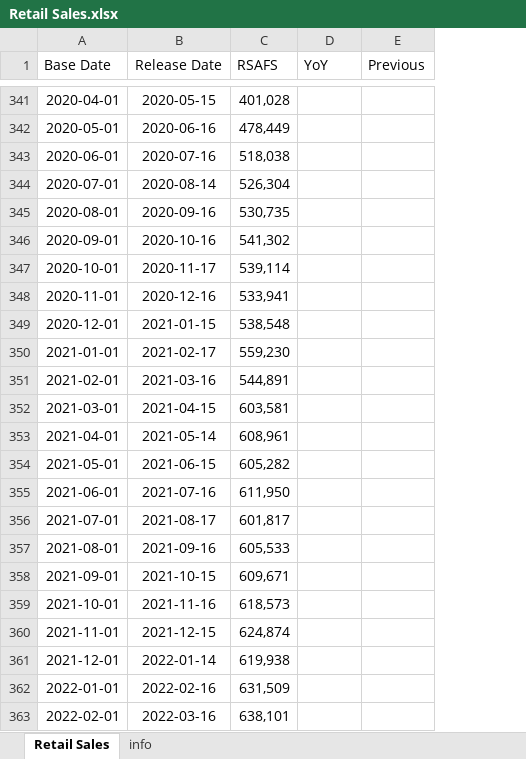
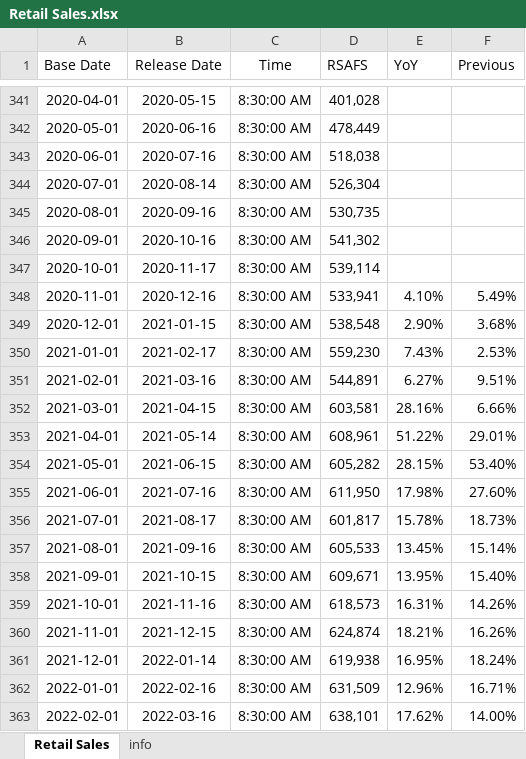
Before and after one commit to Tommylee1013/AlternativeData, an Excel workbook: data/macro/Retail Sales.xlsx, sheet Retail Sales, drawn as a sheet; only a part is shown, gaps mark what is left out; values as stored, in another font and other column widths than the file's, no borders; addresses are those after the commit; the diff covers the shown part only; the diff names each change by its address in the sheet, - before the commit and + after, or states it on an @@ line.

Commit message:
Data Update (2025/12/28)

```diff
--- a/data/macro/Retail Sales.xlsx (sheet Retail Sales)
+++ b/data/macro/Retail Sales.xlsx (sheet Retail Sales)
+column C (Time), rows 341-363: all 8:30:00 AM
-E348 (YoY): (empty)
+E348 (YoY): 4.10%
-F348 (Previous): (empty)
+F348 (Previous): 5.49%
-E349 (YoY): (empty)
+E349 (YoY): 2.90%
-F349 (Previous): (empty)
+F349 (Previous): 3.68%
-E350 (YoY): (empty)
+E350 (YoY): 7.43%
-F350 (Previous): (empty)
+F350 (Previous): 2.53%
-E351 (YoY): (empty)
+E351 (YoY): 6.27%
-F351 (Previous): (empty)
+F351 (Previous): 9.51%
-E352 (YoY): (empty)
+E352 (YoY): 28.16%
-F352 (Previous): (empty)
+F352 (Previous): 6.66%
-E353 (YoY): (empty)
+E353 (YoY): 51.22%
-F353 (Previous): (empty)
+F353 (Previous): 29.01%
-E354 (YoY): (empty)
+E354 (YoY): 28.15%
-F354 (Previous): (empty)
+F354 (Previous): 53.40%
-E355 (YoY): (empty)
+E355 (YoY): 17.98%
-F355 (Previous): (empty)
+F355 (Previous): 27.60%
-E356 (YoY): (empty)
+E356 (YoY): 15.78%
-F356 (Previous): (empty)
+F356 (Previous): 18.73%
-E357 (YoY): (empty)
+E357 (YoY): 13.45%
-F357 (Previous): (empty)
+F357 (Previous): 15.14%
-E358 (YoY): (empty)
+E358 (YoY): 13.95%
-F358 (Previous): (empty)
+F358 (Previous): 15.40%
-E359 (YoY): (empty)
+E359 (YoY): 16.31%
-F359 (Previous): (empty)
+F359 (Previous): 14.26%
-E360 (YoY): (empty)
+E360 (YoY): 18.21%
-F360 (Previous): (empty)
+F360 (Previous): 16.26%
-E361 (YoY): (empty)
+E361 (YoY): 16.95%
-F361 (Previous): (empty)
+F361 (Previous): 18.24%
-E362 (YoY): (empty)
+E362 (YoY): 12.96%
-F362 (Previous): (empty)
+F362 (Previous): 16.71%
-E363 (YoY): (empty)
+E363 (YoY): 17.62%
-F363 (Previous): (empty)
+F363 (Previous): 14.00%
```
Also changed, not shown: 64 edited cells elsewhere in this sheet, data/commodity/AAA Gasoline.xlsx, data/commodity/Steel.xlsx, 7 other files.
